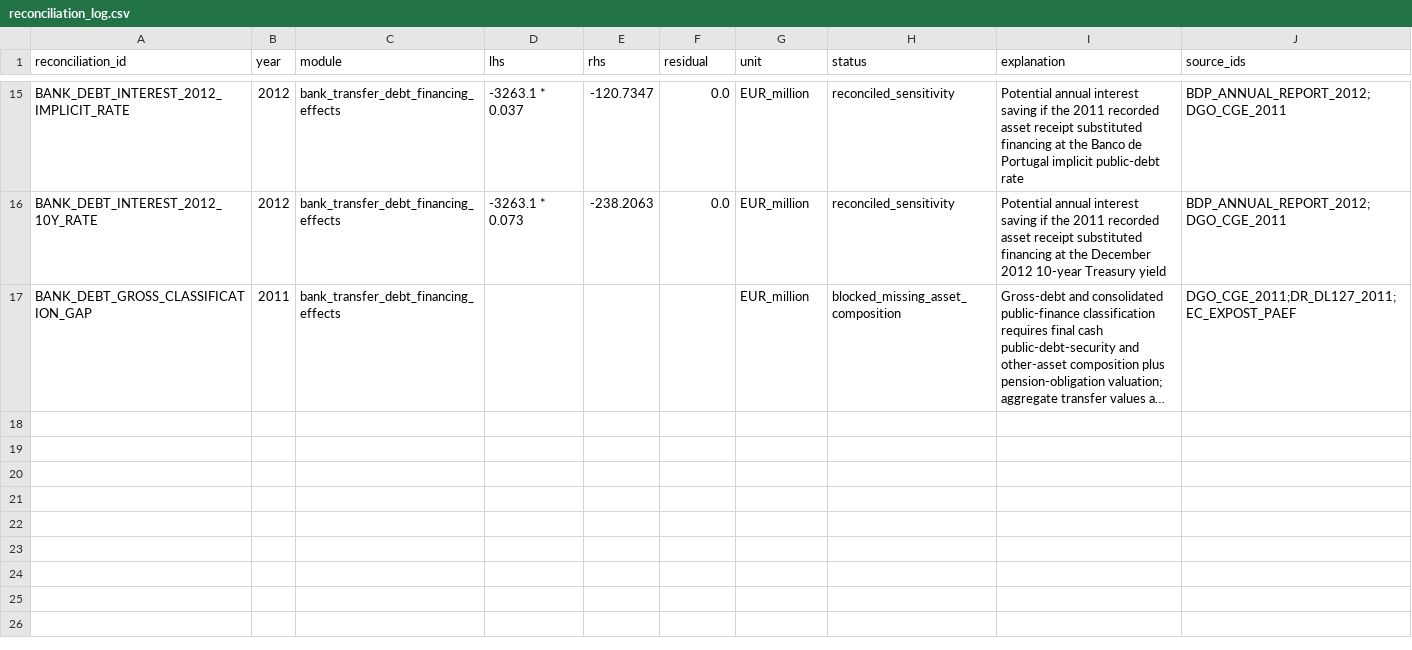
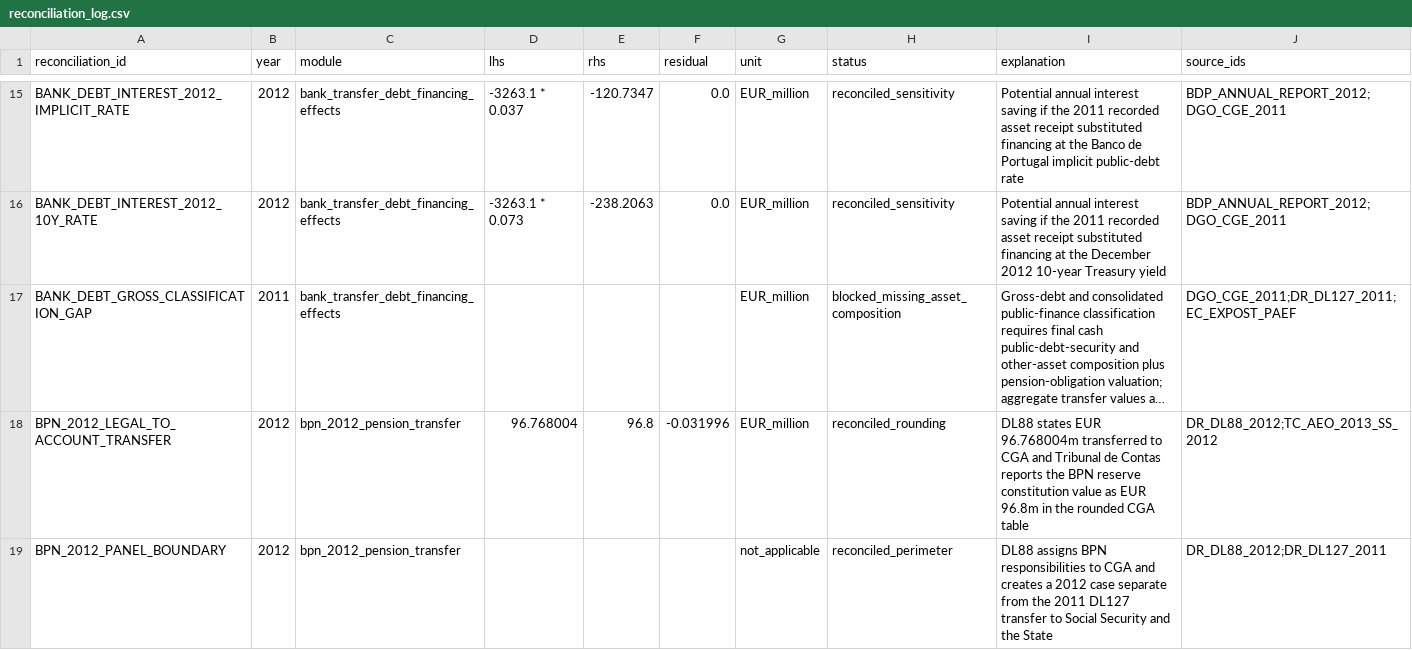
Before and after one commit to DiogoRibeiro7/portugal-public-pension-financing, a CSV file: evidence/reconciliation_log.csv, drawn as a sheet; only a part is shown, gaps mark what is left out; long unchanged cells end in …; the diff names each change by its address in the sheet, - before the commit and + after, or states it on an @@ line.

```diff
--- a/evidence/reconciliation_log.csv
+++ b/evidence/reconciliation_log.csv
+row 18: BPN_2012_LEGAL_TO_ACCOUNT_TRANSFER | 2012 | bpn_2012_pension_transfer | 96.768004 | 96.8 | -0.031996 | EUR_million | reconciled_rounding | DL88 states EUR 96.768004m transferred to CGA and Tribunal de Contas reports the BPN reserve constitution value as EUR 96.8m in the rounded CGA table | DR_DL88_2012;TC_AEO_2013_SS_2012
+row 19: BPN_2012_PANEL_BOUNDARY | 2012 | bpn_2012_pension_transfer |  |  |  | not_applicable | reconciled_perimeter | DL88 assigns BPN responsibilities to CGA and creates a 2012 case separate from the 2011 DL127 transfer to Social Security and the State | DR_DL88_2012;DR_DL127_2011
```
Also changed, not shown: evidence/claim_registry.csv, evidence/data_quality_registry.csv, 10 other files.
